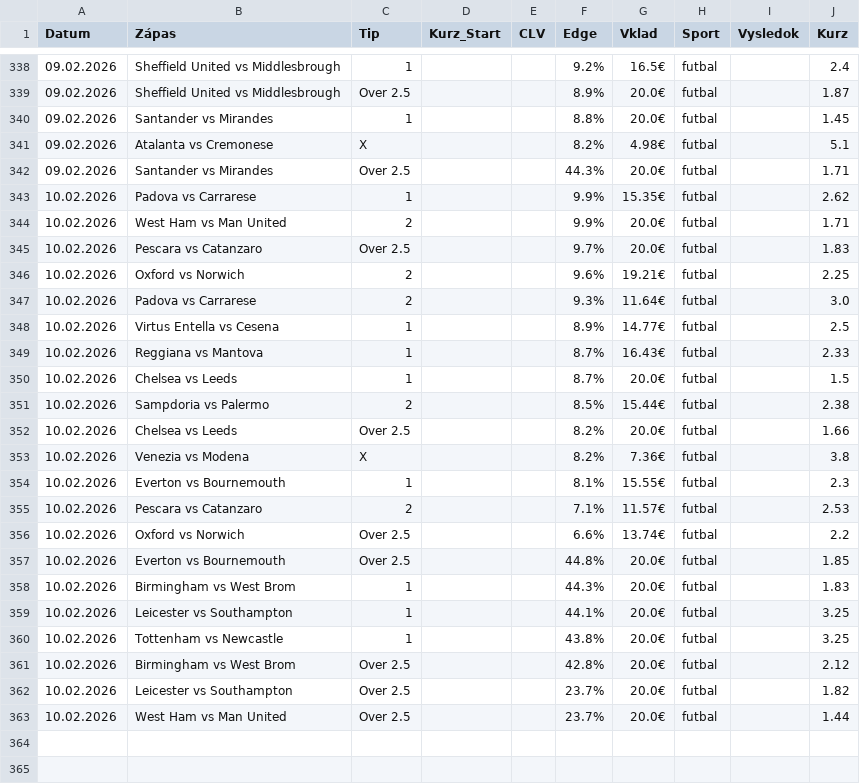
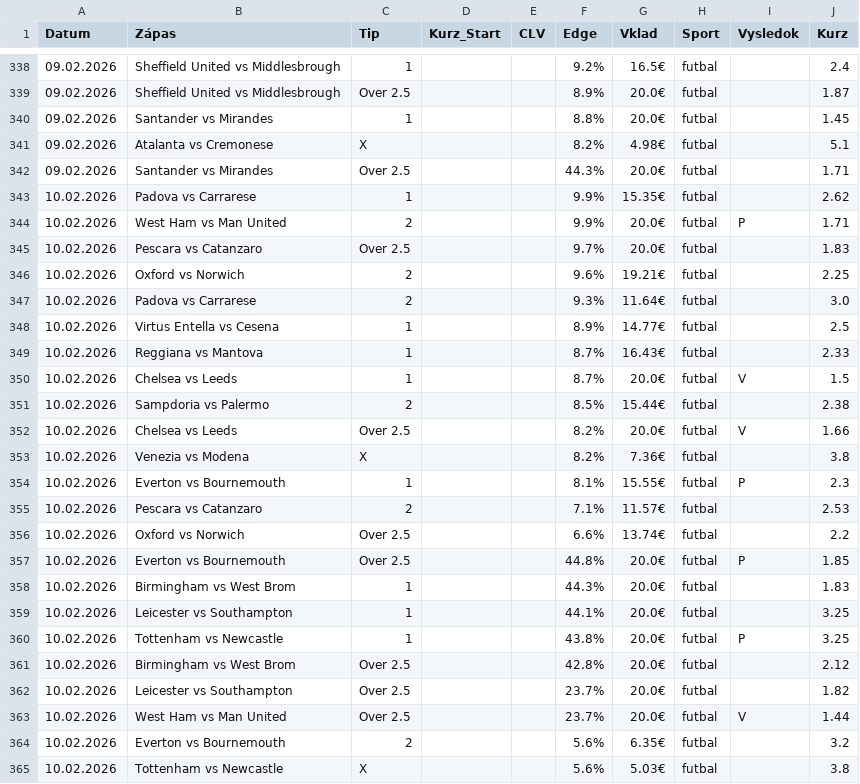
Before and after one commit to marianmatus73-dot/Futbal_dnes, a CSV file: historia_tipov.csv, drawn as a sheet; only a part is shown, gaps mark what is left out.

```diff
--- a/historia_tipov.csv
+++ b/historia_tipov.csv
@@ -343,3 +343,3 @@ Datum,Zápas,Tip,Kurz_Start,CLV,Edge,Vklad,Sport,Vysledok,Kurz
 10.02.2026,Padova vs Carrarese,1,,,9.9%,15.35€,futbal,,2.62
-10.02.2026,West Ham vs Man United,2,,,9.9%,20.0€,futbal,,1.71
+10.02.2026,West Ham vs Man United,2,,,9.9%,20.0€,futbal,P,1.71
 10.02.2026,Pescara vs Catanzaro,Over 2.5,,,9.7%,20.0€,futbal,,1.83
@@ -349,15 +349,17 @@ Datum,Zápas,Tip,Kurz_Start,CLV,Edge,Vklad,Sport,Vysledok,Kurz
 10.02.2026,Reggiana vs Mantova,1,,,8.7%,16.43€,futbal,,2.33
-10.02.2026,Chelsea vs Leeds,1,,,8.7%,20.0€,futbal,,1.5
+10.02.2026,Chelsea vs Leeds,1,,,8.7%,20.0€,futbal,V,1.5
 10.02.2026,Sampdoria vs Palermo,2,,,8.5%,15.44€,futbal,,2.38
-10.02.2026,Chelsea vs Leeds,Over 2.5,,,8.2%,20.0€,futbal,,1.66
+10.02.2026,Chelsea vs Leeds,Over 2.5,,,8.2%,20.0€,futbal,V,1.66
 10.02.2026,Venezia vs Modena,X,,,8.2%,7.36€,futbal,,3.8
-10.02.2026,Everton vs Bournemouth,1,,,8.1%,15.55€,futbal,,2.3
+10.02.2026,Everton vs Bournemouth,1,,,8.1%,15.55€,futbal,P,2.3
 10.02.2026,Pescara vs Catanzaro,2,,,7.1%,11.57€,futbal,,2.53
 10.02.2026,Oxford vs Norwich,Over 2.5,,,6.6%,13.74€,futbal,,2.2
-10.02.2026,Everton vs Bournemouth,Over 2.5,,,44.8%,20.0€,futbal,,1.85
+10.02.2026,Everton vs Bournemouth,Over 2.5,,,44.8%,20.0€,futbal,P,1.85
 10.02.2026,Birmingham vs West Brom,1,,,44.3%,20.0€,futbal,,1.83
 10.02.2026,Leicester vs Southampton,1,,,44.1%,20.0€,futbal,,3.25
-10.02.2026,Tottenham vs Newcastle,1,,,43.8%,20.0€,futbal,,3.25
+10.02.2026,Tottenham vs Newcastle,1,,,43.8%,20.0€,futbal,P,3.25
 10.02.2026,Birmingham vs West Brom,Over 2.5,,,42.8%,20.0€,futbal,,2.12
 10.02.2026,Leicester vs Southampton,Over 2.5,,,23.7%,20.0€,futbal,,1.82
-10.02.2026,West Ham vs Man United,Over 2.5,,,23.7%,20.0€,futbal,,1.44
+10.02.2026,West Ham vs Man United,Over 2.5,,,23.7%,20.0€,futbal,V,1.44
+10.02.2026,Everton vs Bournemouth,2,,,5.6%,6.35€,futbal,,3.2
+10.02.2026,Tottenham vs Newcastle,X,,,5.6%,5.03€,futbal,,3.8
```
